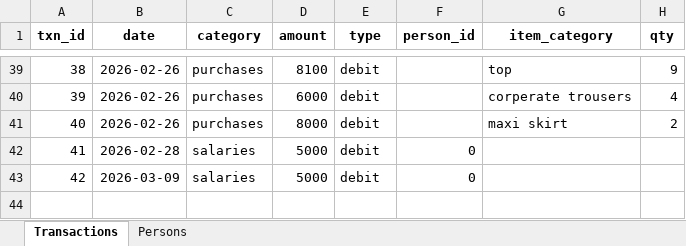
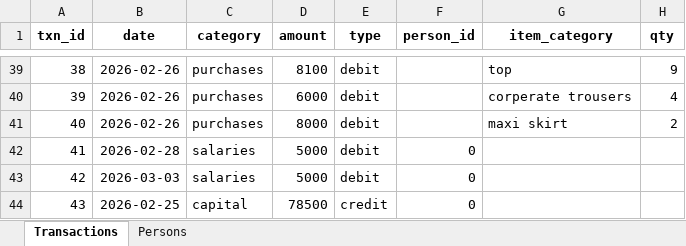
Before and after one commit to Rejoice312/crucial_sales, an Excel workbook: data2.xlsx, sheet Transactions, drawn as a sheet; only a part is shown, gaps mark what is left out; values as stored, in another font and other column widths than the file's, no borders; table styles not drawn; the diff names each change by its address in the sheet, - before the commit and + after, or states it on an @@ line.

```diff
--- a/data2.xlsx (sheet Transactions)
+++ b/data2.xlsx (sheet Transactions)
-B43 (date): 2026-03-09
+B43 (date): 2026-03-03
+row 44: 43 | 2026-02-25 | capital | 78500 | credit | 0
```
Also changed, not shown: 3 other files.
